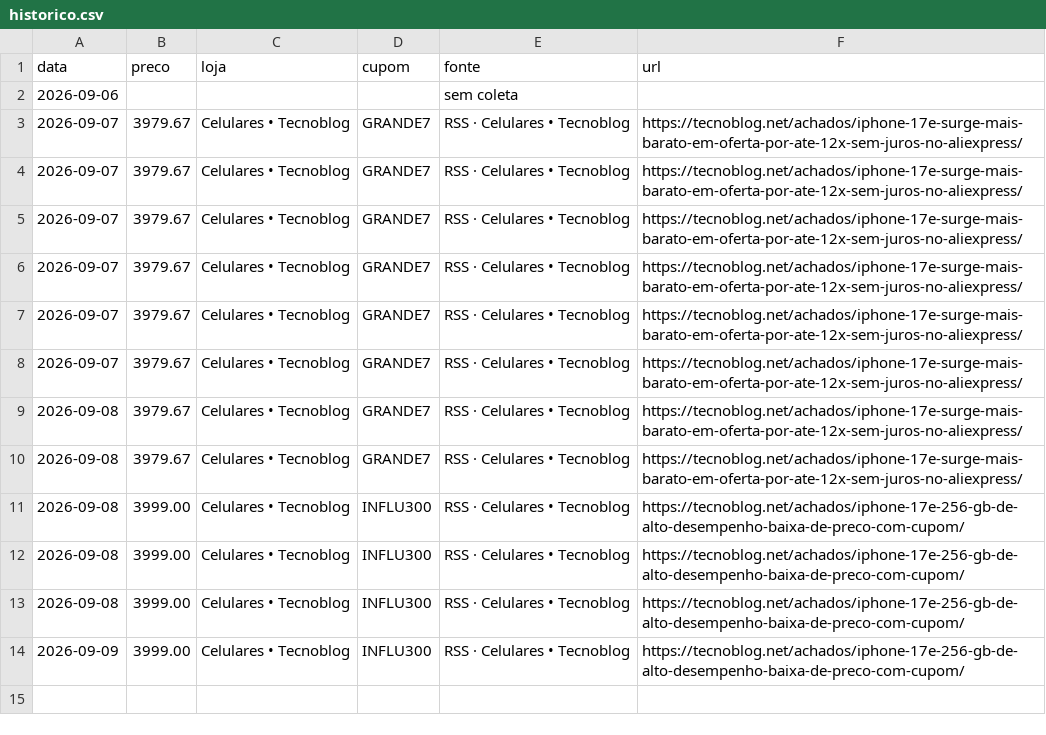
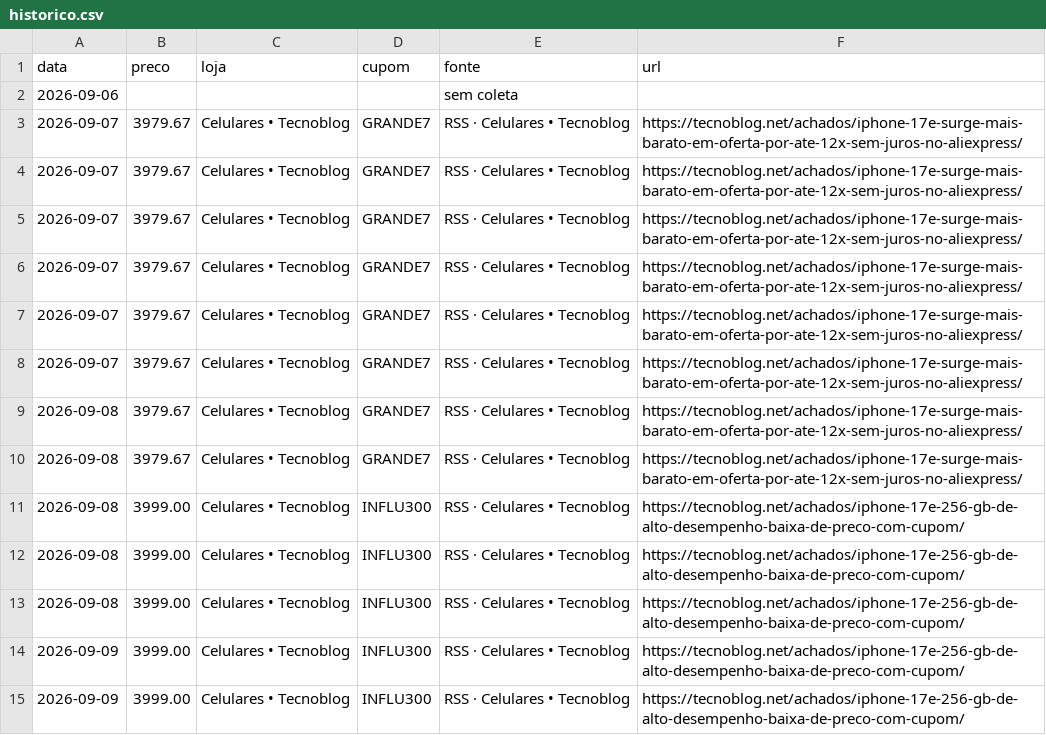
Before and after one commit to thiagodehollanda/watch-17e, a CSV file: historico.csv, drawn as a sheet; the diff names each change by its address in the sheet, - before the commit and + after, or states it on an @@ line.

```diff
--- a/historico.csv
+++ b/historico.csv
+row 15: 2026-09-09 | 3999.00 | Celulares • Tecnoblog | INFLU300 | RSS · Celulares • Tecnoblog | https://tecnoblog.net/achados/iphone-17e-256-gb-de-alto-desempenho-baixa-de-preco-com-cupom/
```
Also changed, not shown: 1 other file.
